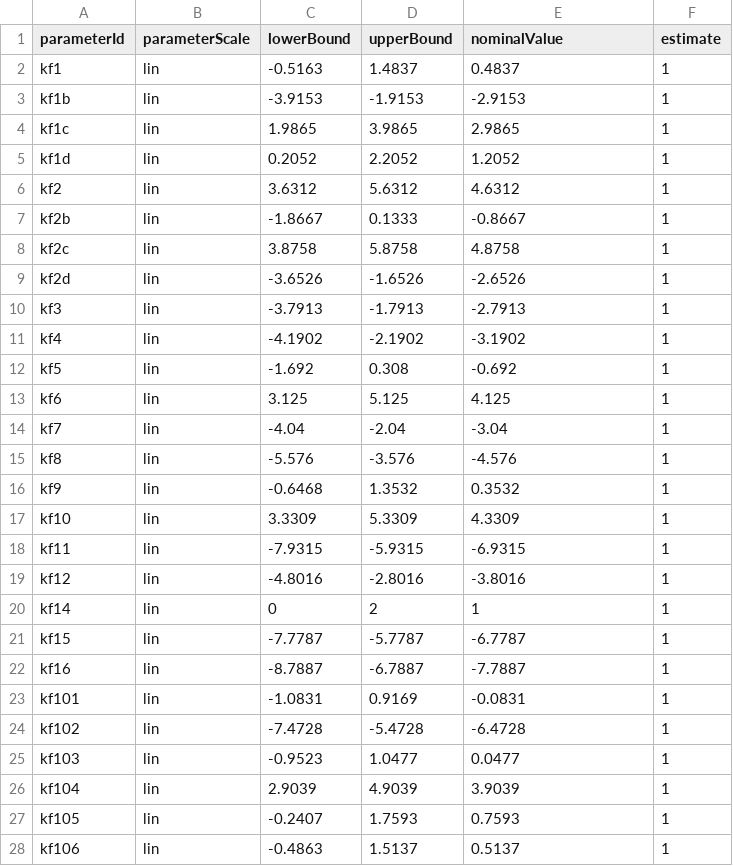
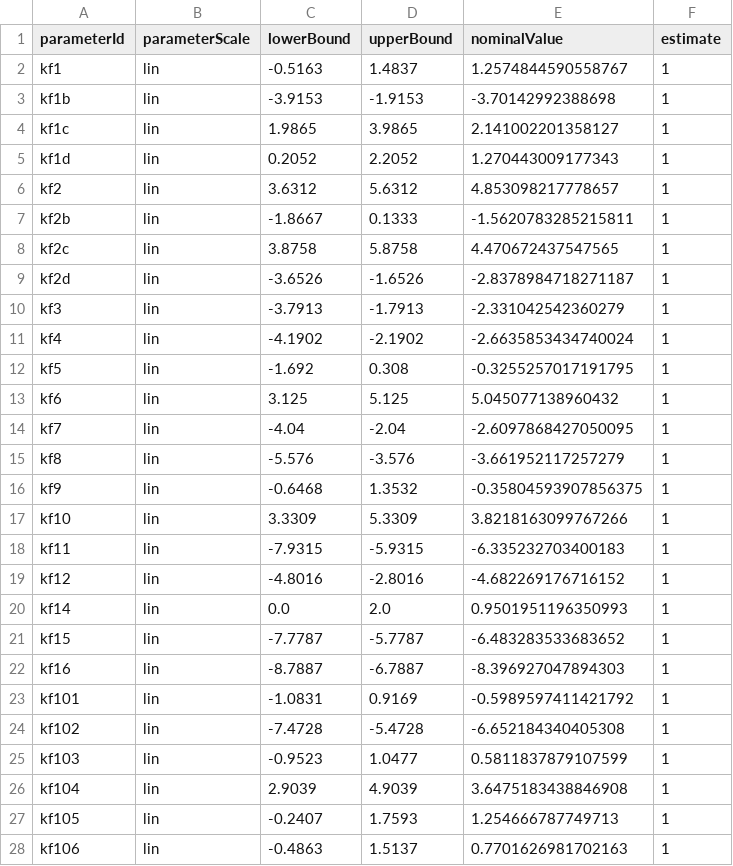
Before and after one commit to JuliaComputing/Webinar_PumasQSP_20230321, a TSV file: Erdem_PLOSComputBiol2021/parameters.tsv, drawn as a sheet; only a part is shown; the diff covers the shown part only.

```diff
--- a/Erdem_PLOSComputBiol2021/parameters.tsv
+++ b/Erdem_PLOSComputBiol2021/parameters.tsv
@@ -1,28 +1,28 @@
 parameterId	parameterScale	lowerBound	upperBound	nominalValue	estimate
-kf1	lin	-0.5163	1.4837	0.4837	1
-kf1b	lin	-3.9153	-1.9153	-2.9153	1
-kf1c	lin	1.9865	3.9865	2.9865	1
-kf1d	lin	0.2052	2.2052	1.2052	1
-kf2	lin	3.6312	5.6312	4.6312	1
-kf2b	lin	-1.8667	0.1333	-0.8667	1
-kf2c	lin	3.8758	5.8758	4.8758	1
-kf2d	lin	-3.6526	-1.6526	-2.6526	1
-kf3	lin	-3.7913	-1.7913	-2.7913	1
-kf4	lin	-4.1902	-2.1902	-3.1902	1
-kf5	lin	-1.692	0.308	-0.692	1
-kf6	lin	3.125	5.125	4.125	1
-kf7	lin	-4.04	-2.04	-3.04	1
-kf8	lin	-5.576	-3.576	-4.576	1
-kf9	lin	-0.6468	1.3532	0.3532	1
-kf10	lin	3.3309	5.3309	4.3309	1
-kf11	lin	-7.9315	-5.9315	-6.9315	1
-kf12	lin	-4.8016	-2.8016	-3.8016	1
-kf14	lin	0	2	1	1
-kf15	lin	-7.7787	-5.7787	-6.7787	1
-kf16	lin	-8.7887	-6.7887	-7.7887	1
-kf101	lin	-1.0831	0.9169	-0.0831	1
-kf102	lin	-7.4728	-5.4728	-6.4728	1
-kf103	lin	-0.9523	1.0477	0.0477	1
-kf104	lin	2.9039	4.9039	3.9039	1
-kf105	lin	-0.2407	1.7593	0.7593	1
-kf106	lin	-0.4863	1.5137	0.5137	1
+kf1	lin	-0.5163	1.4837	1.2574844590558767	1
+kf1b	lin	-3.9153	-1.9153	-3.70142992388698	1
+kf1c	lin	1.9865	3.9865	2.141002201358127	1
+kf1d	lin	0.2052	2.2052	1.270443009177343	1
+kf2	lin	3.6312	5.6312	4.853098217778657	1
+kf2b	lin	-1.8667	0.1333	-1.5620783285215811	1
+kf2c	lin	3.8758	5.8758	4.470672437547565	1
+kf2d	lin	-3.6526	-1.6526	-2.8378984718271187	1
+kf3	lin	-3.7913	-1.7913	-2.331042542360279	1
+kf4	lin	-4.1902	-2.1902	-2.6635853434740024	1
+kf5	lin	-1.692	0.308	-0.3255257017191795	1
+kf6	lin	3.125	5.125	5.045077138960432	1
+kf7	lin	-4.04	-2.04	-2.6097868427050095	1
+kf8	lin	-5.576	-3.576	-3.661952117257279	1
+kf9	lin	-0.6468	1.3532	-0.35804593907856375	1
+kf10	lin	3.3309	5.3309	3.8218163099767266	1
+kf11	lin	-7.9315	-5.9315	-6.335232703400183	1
+kf12	lin	-4.8016	-2.8016	-4.682269176716152	1
+kf14	lin	0.0	2.0	0.9501951196350993	1
+kf15	lin	-7.7787	-5.7787	-6.483283533683652	1
+kf16	lin	-8.7887	-6.7887	-8.396927047894303	1
+kf101	lin	-1.0831	0.9169	-0.5989597411421792	1
+kf102	lin	-7.4728	-5.4728	-6.652184340405308	1
+kf103	lin	-0.9523	1.0477	0.5811837879107599	1
+kf104	lin	2.9039	4.9039	3.6475183438846908	1
+kf105	lin	-0.2407	1.7593	1.254666787749713	1
+kf106	lin	-0.4863	1.5137	0.7701626981702163	1
```
Also changed, not shown: 61 edited cells elsewhere in this file, Erdem_PLOSComputBiol2021/observables.tsv, Erdem_PLOSComputBiol2021/results/vpop.csv, 2 other files.
